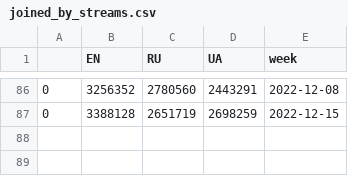
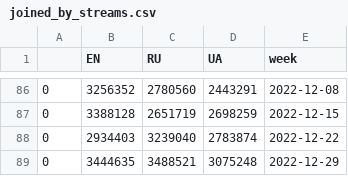
Before and after one commit to MatthewPr12/SpotTheDifference, a CSV file: joined_by_streams/joined_by_streams.csv, drawn as a sheet; only a part is shown, gaps mark what is left out.

Commit message:
added some new_data

```diff
--- a/joined_by_streams/joined_by_streams.csv
+++ b/joined_by_streams/joined_by_streams.csv
@@ -87 +87,3 @@
 0,3388128,2651719,2698259,2022-12-15
+0,2934403,3239040,2783874,2022-12-22
+0,3444635,3488521,3075248,2022-12-29
```
Also changed, not shown: joined_by_quantity/joined_by_quantity.csv, 3 other files.
